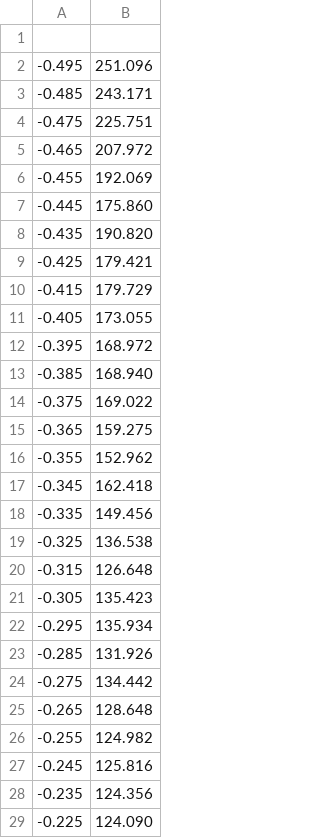
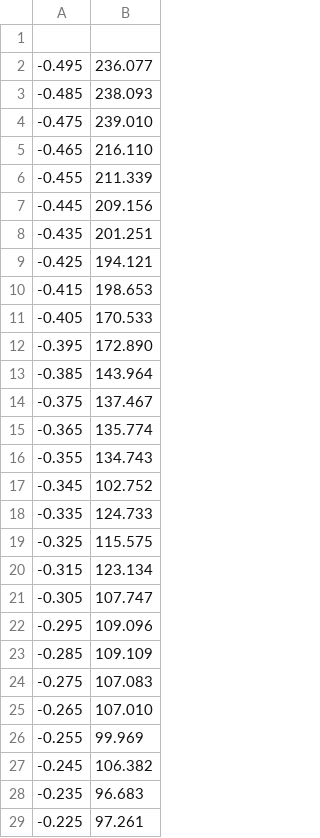
Before and after one commit to alan-sanchez/uv_project, a CSV file: data_plots/table/camera_data_5.csv, drawn as a sheet; only a part is shown; the diff covers the shown part only.

```diff
--- a/data_plots/table/camera_data_5.csv
+++ b/data_plots/table/camera_data_5.csv
@@ -1,29 +1,29 @@
 	
--0.495	251.096
--0.485	243.171
--0.475	225.751
--0.465	207.972
--0.455	192.069
--0.445	175.860
--0.435	190.820
--0.425	179.421
--0.415	179.729
--0.405	173.055
--0.395	168.972
--0.385	168.940
--0.375	169.022
--0.365	159.275
--0.355	152.962
--0.345	162.418
--0.335	149.456
--0.325	136.538
--0.315	126.648
--0.305	135.423
--0.295	135.934
--0.285	131.926
--0.275	134.442
--0.265	128.648
--0.255	124.982
--0.245	125.816
--0.235	124.356
--0.225	124.090
+-0.495	236.077
+-0.485	238.093
+-0.475	239.010
+-0.465	216.110
+-0.455	211.339
+-0.445	209.156
+-0.435	201.251
+-0.425	194.121
+-0.415	198.653
+-0.405	170.533
+-0.395	172.890
+-0.385	143.964
+-0.375	137.467
+-0.365	135.774
+-0.355	134.743
+-0.345	102.752
+-0.335	124.733
+-0.325	115.575
+-0.315	123.134
+-0.305	107.747
+-0.295	109.096
+-0.285	109.109
+-0.275	107.083
+-0.265	107.010
+-0.255	99.969
+-0.245	106.382
+-0.235	96.683
+-0.225	97.261
```
Also changed, not shown: 2 added rows and 70 edited cells elsewhere in this file, data_plots/cone/output.csv, data_plots/table/camera_data_2.csv, 44 other files.
